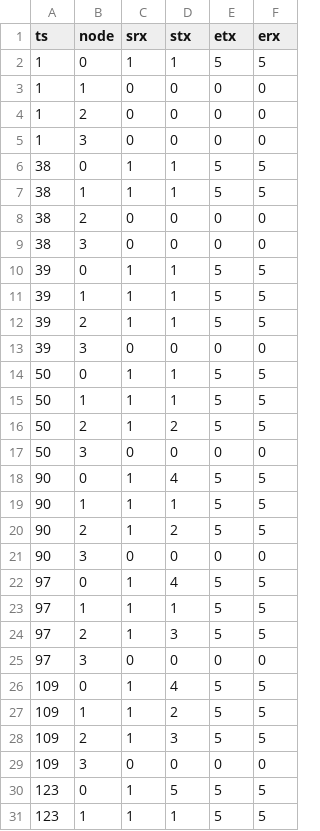
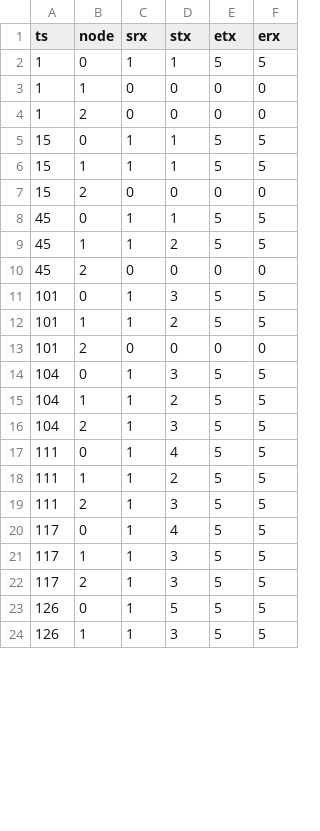
Before and after one commit to tsokalo/SimpleNetSim, a CSV file: js/arq.csv, drawn as a sheet; only a part is shown; the diff covers the shown part only.

```diff
--- a/js/arq.csv
+++ b/js/arq.csv
@@ -4,28 +4,21 @@ ts,node,srx,stx,etx,erx
 1,2,0,0,0,0
-1,3,0,0,0,0
-38,0,1,1,5,5
-38,1,1,1,5,5
-38,2,0,0,0,0
-38,3,0,0,0,0
-39,0,1,1,5,5
-39,1,1,1,5,5
-39,2,1,1,5,5
-39,3,0,0,0,0
-50,0,1,1,5,5
-50,1,1,1,5,5
-50,2,1,2,5,5
-50,3,0,0,0,0
-90,0,1,4,5,5
-90,1,1,1,5,5
-90,2,1,2,5,5
-90,3,0,0,0,0
-97,0,1,4,5,5
-97,1,1,1,5,5
-97,2,1,3,5,5
-97,3,0,0,0,0
-109,0,1,4,5,5
-109,1,1,2,5,5
-109,2,1,3,5,5
-109,3,0,0,0,0
-123,0,1,5,5,5
-123,1,1,1,5,5
+15,0,1,1,5,5
+15,1,1,1,5,5
+15,2,0,0,0,0
+45,0,1,1,5,5
+45,1,1,2,5,5
+45,2,0,0,0,0
+101,0,1,3,5,5
+101,1,1,2,5,5
+101,2,0,0,0,0
+104,0,1,3,5,5
+104,1,1,2,5,5
+104,2,1,3,5,5
+111,0,1,4,5,5
+111,1,1,2,5,5
+111,2,1,3,5,5
+117,0,1,4,5,5
+117,1,1,3,5,5
+117,2,1,3,5,5
+126,0,1,5,5,5
+126,1,1,3,5,5
```
Also changed, not shown: 6 removed rows and 6 edited cells elsewhere in this file, 20 other files.
